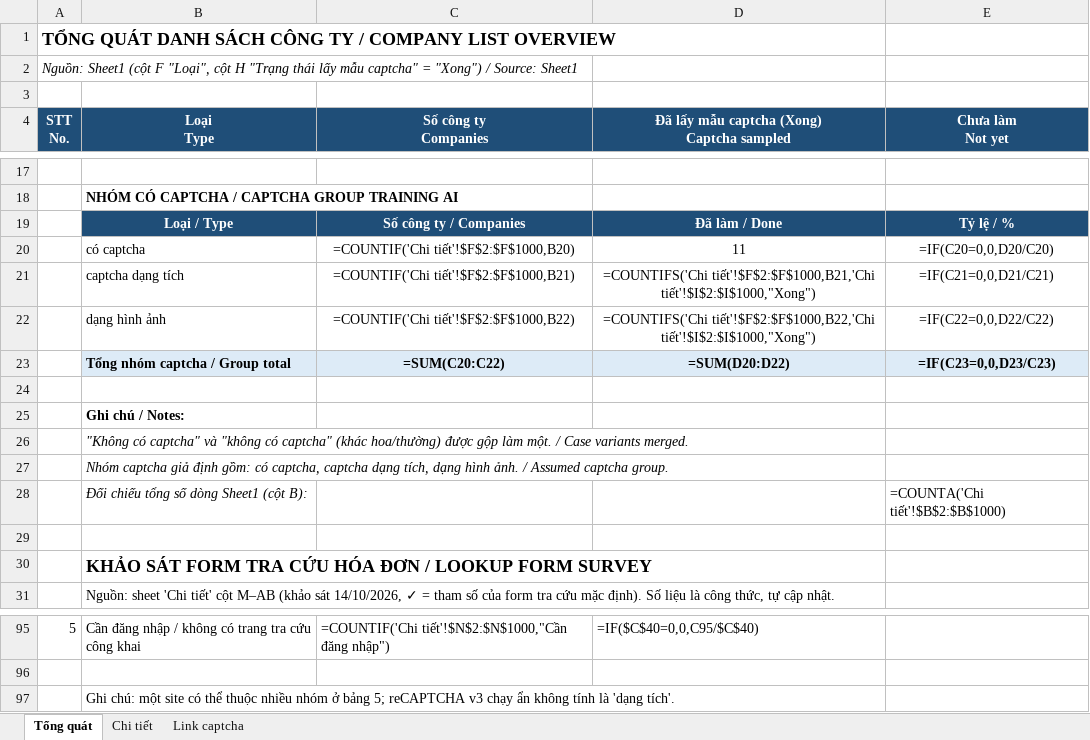
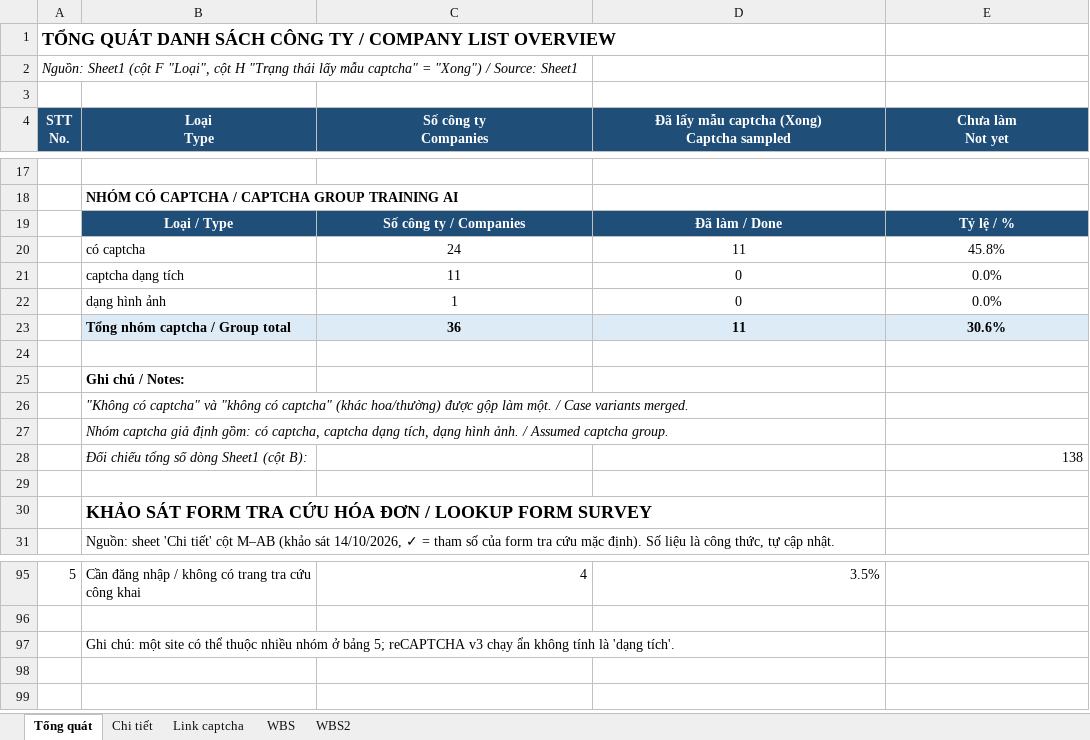
Before and after one commit to wetaxsetting/we-scraping, an Excel workbook: docs/Danh_sach_NCC.xlsx, sheet Tổng quát, drawn as a sheet; only a part is shown, gaps mark what is left out; values as stored, in another font and other column widths than the file's, no borders; formulas without a stored value are shown as written; charts and pictures not drawn; removed rows and columns are numbered as before the commit, all else as after; the diff covers the shown part only; the diff names each change by its address in the sheet, - before the commit and + after, or states it on an @@ line.

```diff
--- a/docs/Danh_sach_NCC.xlsx (sheet Tổng quát)
+++ b/docs/Danh_sach_NCC.xlsx (sheet Tổng quát)
+sheet tab: WBS
+sheet tab: WBS2
-C20 (Số công ty Companies): =COUNTIF('Chi tiết'!$F$2:$F$1000,B20)
+C20 (Số công ty Companies): 24
-E20 (Chưa làm Not yet): =IF(C20=0,0,D20/C20)
+E20 (Chưa làm Not yet): 45.8%
-row 21:  | captcha dạng tích | =COUNTIF('Chi tiết'!$F$2:$F$1000,B21) | =COUNTIFS('Chi tiết'!$F$2:$F$1000,B21,'Chi tiết'!$I$2:$I$1000,"Xong") | =IF(C21=0,0,D21/C21)
-row 22:  | dạng hình ảnh | =COUNTIF('Chi tiết'!$F$2:$F$1000,B22) | =COUNTIFS('Chi tiết'!$F$2:$F$1000,B22,'Chi tiết'!$I$2:$I$1000,"Xong") | =IF(C22=0,0,D22/C22)
-row 23:  | Tổng nhóm captcha / Group total | =SUM(C20:C22) | =SUM(D20:D22) | =IF(C23=0,0,D23/C23)
+row 21:  | captcha dạng tích | 11 | 0 | 0.0%
+row 22:  | dạng hình ảnh | 1 | 0 | 0.0%
+row 23:  | Tổng nhóm captcha / Group total | 36 | 11 | 30.6%
-E28 (Chưa làm Not yet): =COUNTA('Chi tiết'!$B$2:$B$1000)
+E28 (Chưa làm Not yet): 138
-C95 (Số công ty Companies): =COUNTIF('Chi tiết'!$N$2:$N$1000,"Cần đăng nhập")
+C95 (Số công ty Companies): 4
-D95: =IF($C$40=0,0,C95/$C$40)
+D95: 3.5%
```
Also changed, not shown: 2 added rows, 2 removed rows and 123 edited cells elsewhere in this sheet, sheet Chi tiết, hidden cells, charts or pictures, 7 other files.
